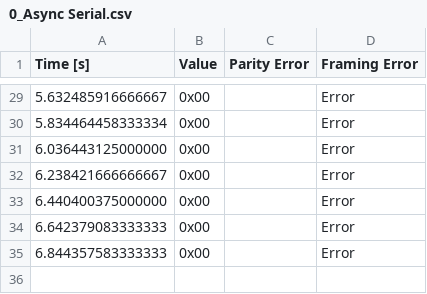
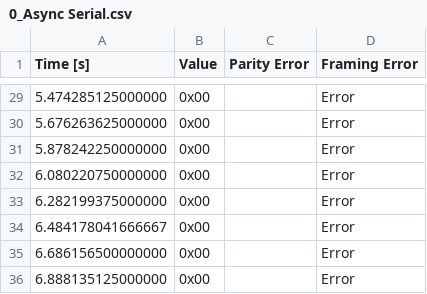
Before and after one commit to amin-amani/Stm32F4Blinky, a CSV file: export/0_Async Serial.csv, drawn as a sheet; only a part is shown, gaps mark what is left out; the diff covers the shown part only.

```diff
--- a/export/0_Async Serial.csv
+++ b/export/0_Async Serial.csv
@@ -29,7 +29,8 @@ Time [s],Value,Parity Error,Framing Error
-5.632485916666667,0x00,,Error
-5.834464458333334,0x00,,Error
-6.036443125000000,0x00,,Error
-6.238421666666667,0x00,,Error
-6.440400375000000,0x00,,Error
-6.642379083333333,0x00,,Error
-6.844357583333333,0x00,,Error
+5.474285125000000,0x00,,Error
+5.676263625000000,0x00,,Error
+5.878242250000000,0x00,,Error
+6.080220750000000,0x00,,Error
+6.282199375000000,0x00,,Error
+6.484178041666667,0x00,,Error
+6.686156500000000,0x00,,Error
+6.888135125000000,0x00,,Error
```
Also changed, not shown: 27 edited cells elsewhere in this file, export/0.csv, 1 other file.
